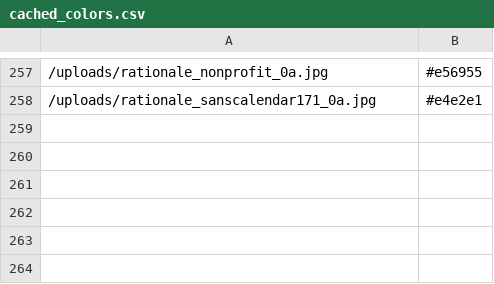
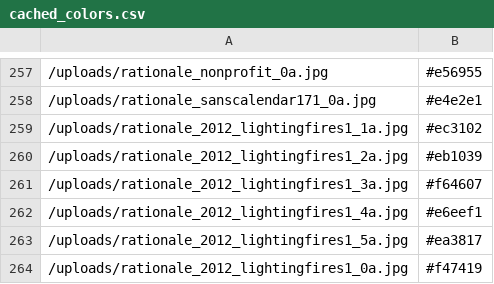
Before and after one commit to rationaledesign/rationale, a CSV file: cached_colors.csv, drawn as a sheet; only a part is shown, gaps mark what is left out.

Commit message:
Merge branch 'master' of https://github.com/rationaledesign/rationale
# Conflicts:
#	cached_colors.csv

```diff
--- a/cached_colors.csv
+++ b/cached_colors.csv
@@ -259 +259,7 @@
 /uploads/rationale_sanscalendar171_0a.jpg,#e4e2e1
+/uploads/rationale_2012_lightingfires1_1a.jpg,#ec3102
+/uploads/rationale_2012_lightingfires1_2a.jpg,#eb1039
+/uploads/rationale_2012_lightingfires1_3a.jpg,#f64607
+/uploads/rationale_2012_lightingfires1_4a.jpg,#e6eef1
+/uploads/rationale_2012_lightingfires1_5a.jpg,#ea3817
+/uploads/rationale_2012_lightingfires1_0a.jpg,#f47419
```
Also changed, not shown: cached_sizes.csv.
